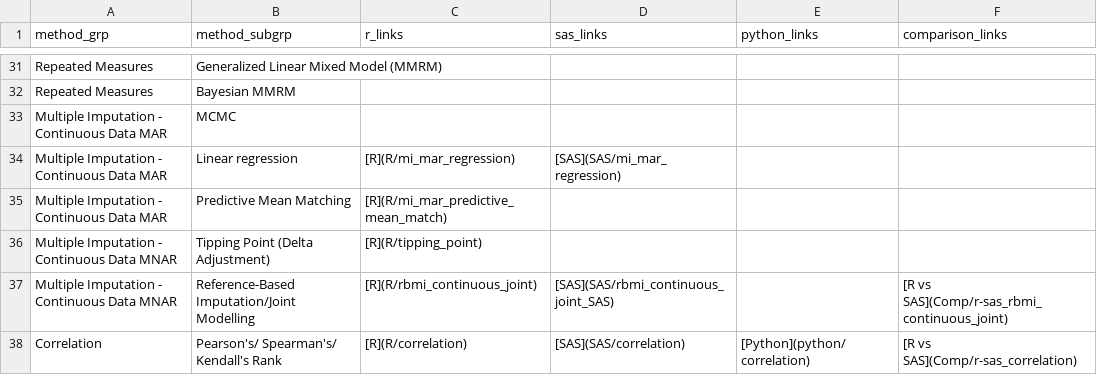
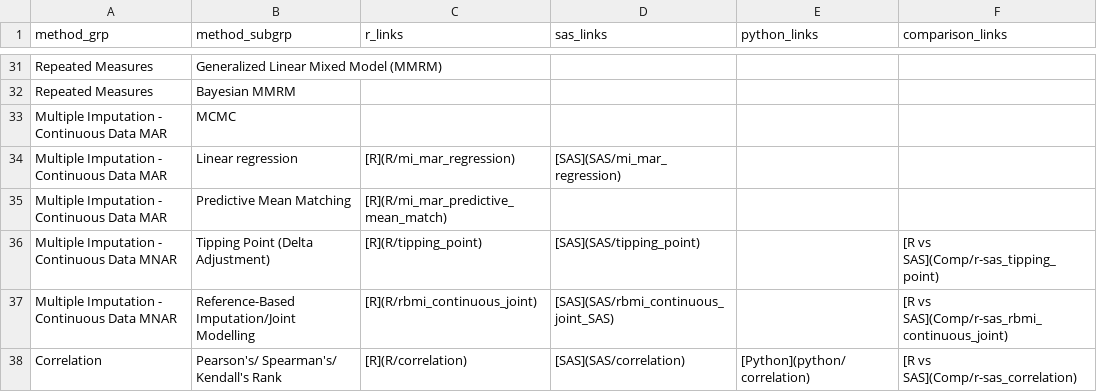
Before and after one commit to PSIAIMS/CAMIS, a CSV file: data/stat_method_tbl.csv, drawn as a sheet; only a part is shown, gaps mark what is left out.

Commit message:
Update methods table

```diff
--- a/data/stat_method_tbl.csv
+++ b/data/stat_method_tbl.csv
@@ -35,3 +35,3 @@ Multiple Imputation - Continuous Data MAR,Linear regression,[R](R/mi_mar_regress
 Multiple Imputation - Continuous Data MAR,Predictive Mean Matching,[R](R/mi_mar_predictive_mean_match),,,
-Multiple Imputation - Continuous Data MNAR,Tipping Point (Delta Adjustment),[R](R/tipping_point),,,
+Multiple Imputation - Continuous Data MNAR,Tipping Point (Delta Adjustment),[R](R/tipping_point),[SAS](SAS/tipping_point),,[R vs SAS](Comp/r-sas_tipping_point)
 Multiple Imputation - Continuous Data MNAR,Reference-Based Imputation/Joint Modelling,[R](R/rbmi_continuous_joint),[SAS](SAS/rbmi_continuous_joint_SAS),,[R vs SAS](Comp/r-sas_rbmi_continuous_joint)
```
